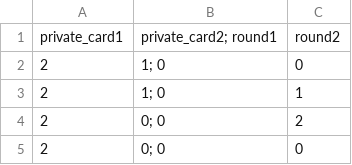
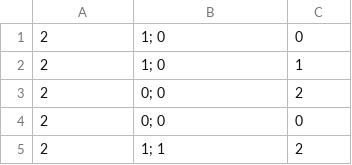
Before and after one commit to aicenter/TensorCFR, a CSV file: src/nn/features/goofspiel/IIGS3_1_3_false_true_lvl7.csv, drawn as a sheet; only a part is shown; the shorter side is filled out with more unchanged rows; the diff names each change by its address in the sheet, - before the commit and + after, or states it on an @@ line.

Commit message:
Remove header from `IIGS3_1_3_false_true_lvl7.csv`
Signed-off-by: Karel Ha <mathemage@gmail.com>

```diff
--- a/src/nn/features/goofspiel/IIGS3_1_3_false_true_lvl7.csv
+++ b/src/nn/features/goofspiel/IIGS3_1_3_false_true_lvl7.csv
-row 1: private_card1 | private_card2; round1 | round2
```
